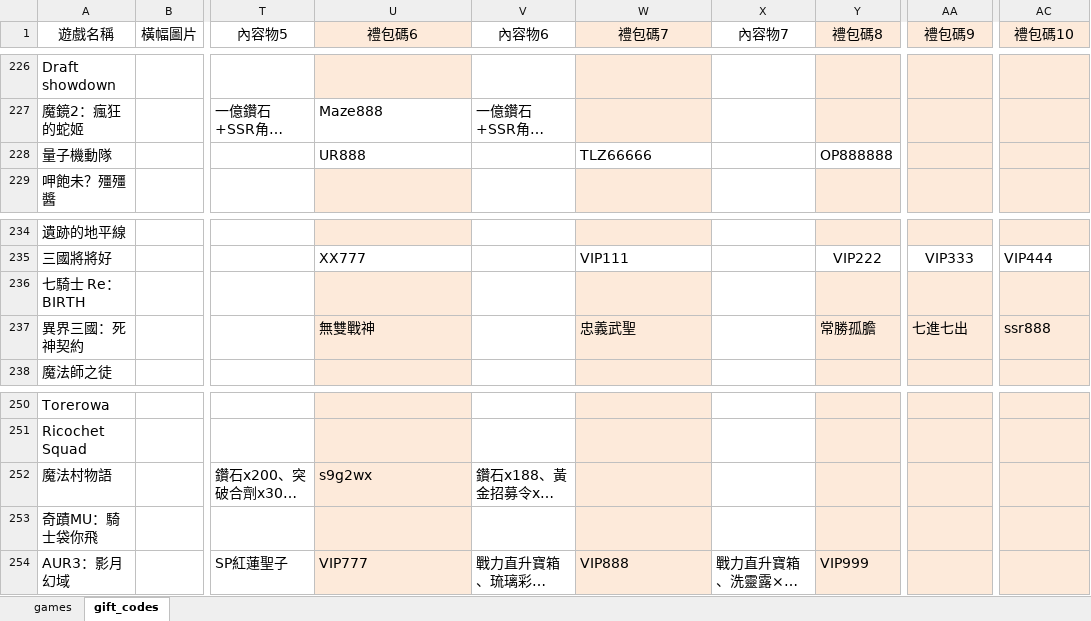
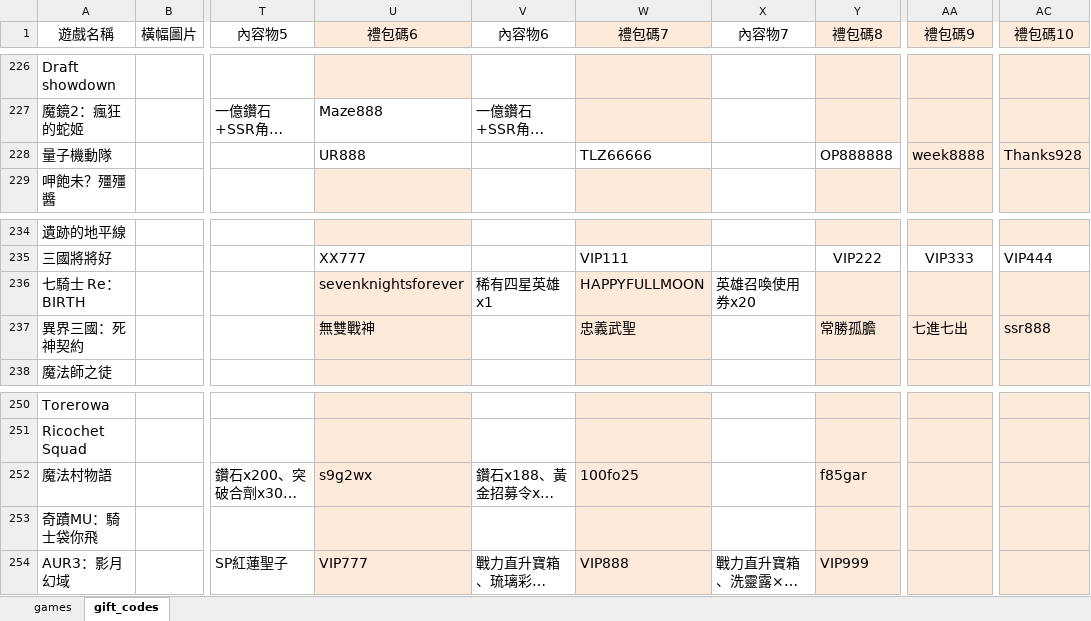
Before and after one commit to diva3322/SSBuy-web, an Excel workbook: detail_giftcode/data/gamedata.xlsx, sheet gift_codes, drawn as a sheet; only a part is shown, gaps mark what is left out; long unchanged cells end in …; values as stored, in another font and other column widths than the file's, no borders; the diff names each change by its address in the sheet, - before the commit and + after, or states it on an @@ line.

```diff
--- a/detail_giftcode/data/gamedata.xlsx (sheet gift_codes)
+++ b/detail_giftcode/data/gamedata.xlsx (sheet gift_codes)
-AA228 (禮包碼9): (empty)
+AA228 (禮包碼9): week8888
-AC228 (禮包碼10): (empty)
+AC228 (禮包碼10): Thanks928
-U236 (禮包碼6): (empty)
+U236 (禮包碼6): sevenknightsforever
-V236 (內容物6): (empty)
+V236 (內容物6): 稀有四星英雄x1
-W236 (禮包碼7): (empty)
+W236 (禮包碼7): HAPPYFULLMOON
-X236 (內容物7): (empty)
+X236 (內容物7): 英雄召喚使用券x20
-W252 (禮包碼7): (empty)
+W252 (禮包碼7): 100fo25
-Y252 (禮包碼8): (empty)
+Y252 (禮包碼8): f85gar
```
Also changed, not shown: 4 other files.
